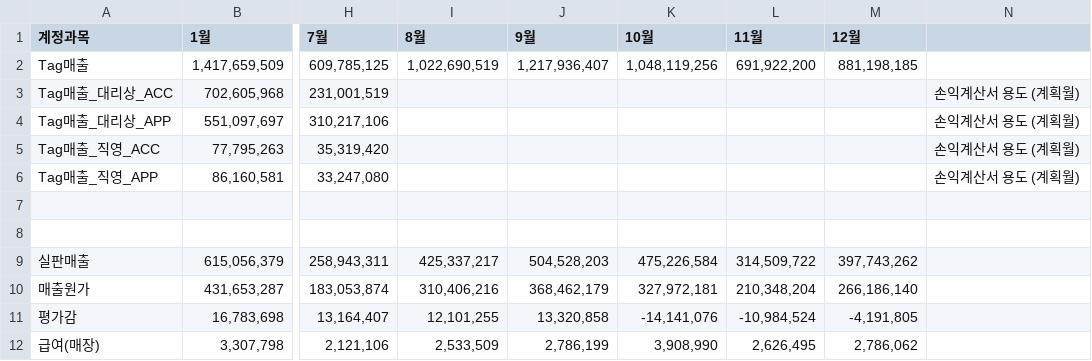
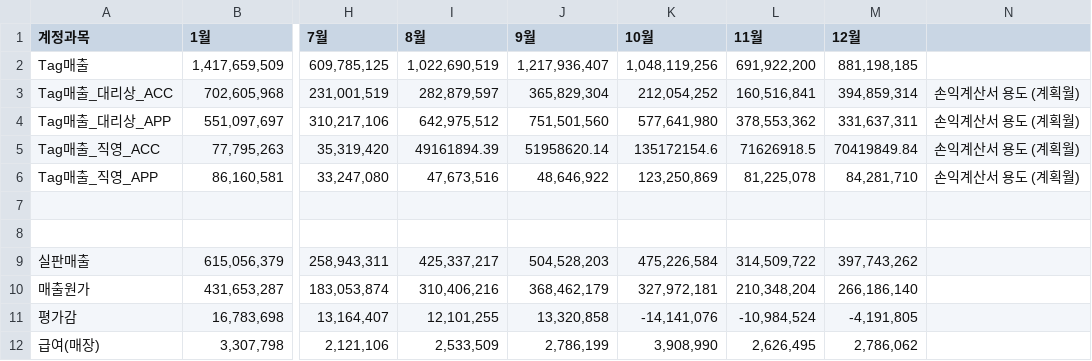
Before and after one commit to xuanm0221-dev/CNFS, a CSV file: 파일/PL_brand/mlb/2026.csv, drawn as a sheet; only a part is shown, gaps mark what is left out; the diff names each change by its address in the sheet, - before the commit and + after, or states it on an @@ line.

```diff
--- a/파일/PL_brand/mlb/2026.csv
+++ b/파일/PL_brand/mlb/2026.csv
-I3 (8월): (empty)
+I3 (8월): 282,879,597
-J3 (9월): (empty)
+J3 (9월): 365,829,304
-K3 (10월): (empty)
+K3 (10월): 212,054,252
-L3 (11월): (empty)
+L3 (11월): 160,516,841
-M3 (12월): (empty)
+M3 (12월): 394,859,314
-I4 (8월): (empty)
+I4 (8월): 642,975,512
-J4 (9월): (empty)
+J4 (9월): 751,501,560
-K4 (10월): (empty)
+K4 (10월): 577,641,980
-L4 (11월): (empty)
+L4 (11월): 378,553,362
-M4 (12월): (empty)
+M4 (12월): 331,637,311
-I5 (8월): (empty)
+I5 (8월): 49161894.39
-J5 (9월): (empty)
+J5 (9월): 51958620.14
-K5 (10월): (empty)
+K5 (10월): 135172154.6
-L5 (11월): (empty)
+L5 (11월): 71626918.5
-M5 (12월): (empty)
+M5 (12월): 70419849.84
-I6 (8월): (empty)
+I6 (8월): 47,673,516
-J6 (9월): (empty)
+J6 (9월): 48,646,922
-K6 (10월): (empty)
+K6 (10월): 123,250,869
-L6 (11월): (empty)
+L6 (11월): 81,225,078
-M6 (12월): (empty)
+M6 (12월): 84,281,710
```
Also changed, not shown: 파일/PL_brand/discovery/2026.csv, 파일/PL_brand/kids/2026.csv, 7 other files.
